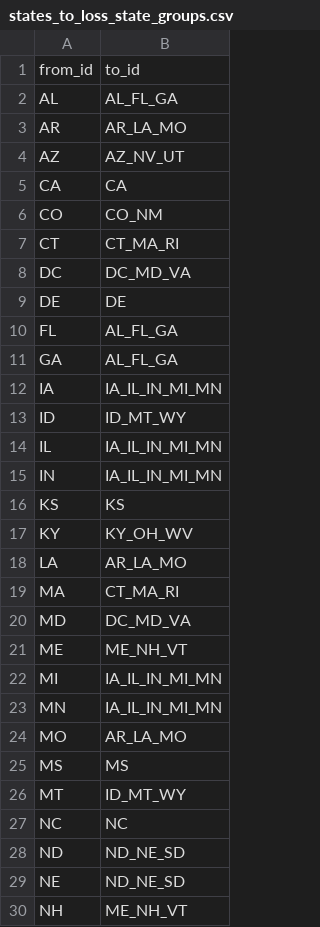
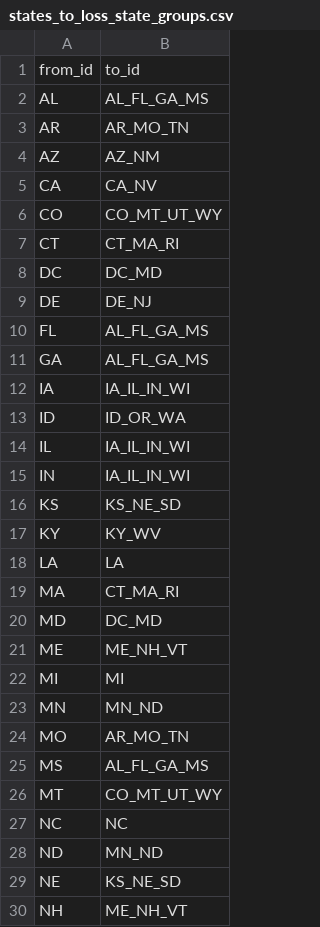
Before and after one commit to dsgrid/dsgrid-legacy-efs-api, a CSV file: dsgrid/dataformat/enumeration_data/states_to_loss_state_groups.csv, drawn as a sheet; only a part is shown; the diff covers the shown part only.

```diff
--- a/dsgrid/dataformat/enumeration_data/states_to_loss_state_groups.csv
+++ b/dsgrid/dataformat/enumeration_data/states_to_loss_state_groups.csv
@@ -1,30 +1,30 @@
 from_id,to_id
-AL,AL_FL_GA
-AR,AR_LA_MO
-AZ,AZ_NV_UT
-CA,CA
-CO,CO_NM
+AL,AL_FL_GA_MS
+AR,AR_MO_TN
+AZ,AZ_NM
+CA,CA_NV
+CO,CO_MT_UT_WY
 CT,CT_MA_RI
-DC,DC_MD_VA
-DE,DE
-FL,AL_FL_GA
-GA,AL_FL_GA
-IA,IA_IL_IN_MI_MN
-ID,ID_MT_WY
-IL,IA_IL_IN_MI_MN
-IN,IA_IL_IN_MI_MN
-KS,KS
-KY,KY_OH_WV
-LA,AR_LA_MO
+DC,DC_MD
+DE,DE_NJ
+FL,AL_FL_GA_MS
+GA,AL_FL_GA_MS
+IA,IA_IL_IN_WI
+ID,ID_OR_WA
+IL,IA_IL_IN_WI
+IN,IA_IL_IN_WI
+KS,KS_NE_SD
+KY,KY_WV
+LA,LA
 MA,CT_MA_RI
-MD,DC_MD_VA
+MD,DC_MD
 ME,ME_NH_VT
-MI,IA_IL_IN_MI_MN
-MN,IA_IL_IN_MI_MN
-MO,AR_LA_MO
-MS,MS
-MT,ID_MT_WY
+MI,MI
+MN,MN_ND
+MO,AR_MO_TN
+MS,AL_FL_GA_MS
+MT,CO_MT_UT_WY
 NC,NC
-ND,ND_NE_SD
-NE,ND_NE_SD
+ND,MN_ND
+NE,KS_NE_SD
 NH,ME_NH_VT
```
Also changed, not shown: 13 edited cells elsewhere in this file, dsgrid/dataformat/enumeration_data/loss_state_groups.csv, 5 other files.
